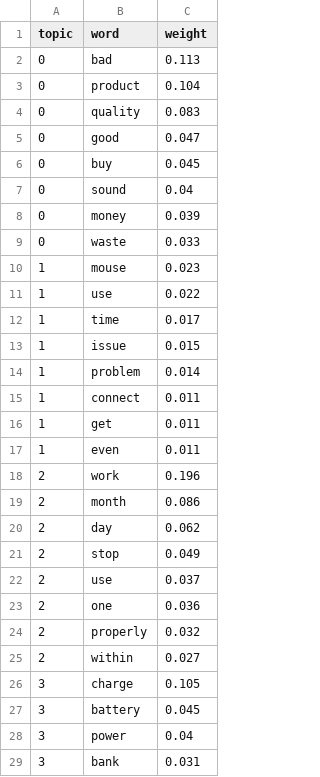
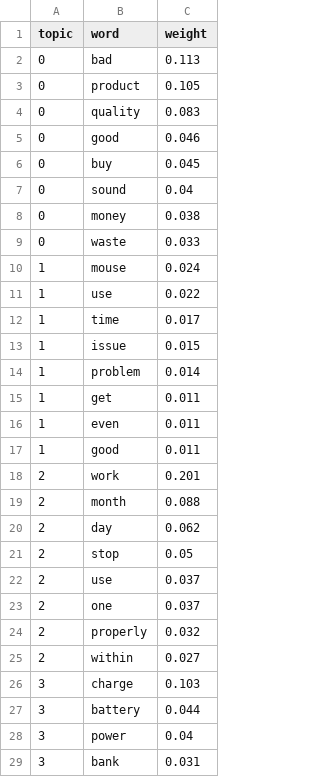
Before and after one commit to TanoojVardhan/NLP_CAPSTONE_MBA, a CSV file: outputs_flipkart/lda_topics.csv, drawn as a sheet; only a part is shown; the diff covers the shown part only.

```diff
--- a/outputs_flipkart/lda_topics.csv
+++ b/outputs_flipkart/lda_topics.csv
@@ -2,10 +2,10 @@ topic,word,weight
 0,bad,0.113
-0,product,0.104
+0,product,0.105
 0,quality,0.083
-0,good,0.047
+0,good,0.046
 0,buy,0.045
 0,sound,0.04
-0,money,0.039
+0,money,0.038
 0,waste,0.033
-1,mouse,0.023
+1,mouse,0.024
 1,use,0.022
@@ -14,15 +14,15 @@ topic,word,weight
 1,problem,0.014
-1,connect,0.011
 1,get,0.011
 1,even,0.011
-2,work,0.196
-2,month,0.086
+1,good,0.011
+2,work,0.201
+2,month,0.088
 2,day,0.062
-2,stop,0.049
+2,stop,0.05
 2,use,0.037
-2,one,0.036
+2,one,0.037
 2,properly,0.032
 2,within,0.027
-3,charge,0.105
-3,battery,0.045
+3,charge,0.103
+3,battery,0.044
 3,power,0.04
```
Also changed, not shown: 2 edited cells elsewhere in this file, outputs_flipkart/aspect_summary_by_category.csv, outputs_flipkart/aspect_summary_by_product.csv, 24 other files.
